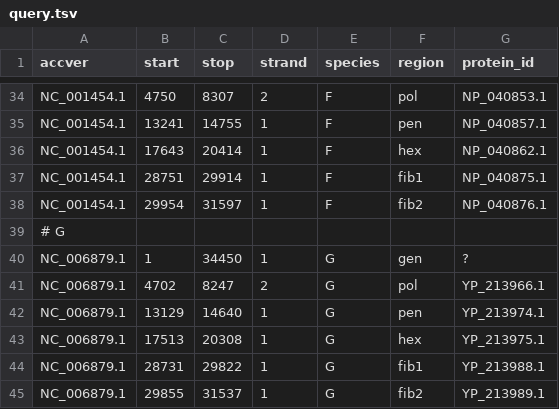
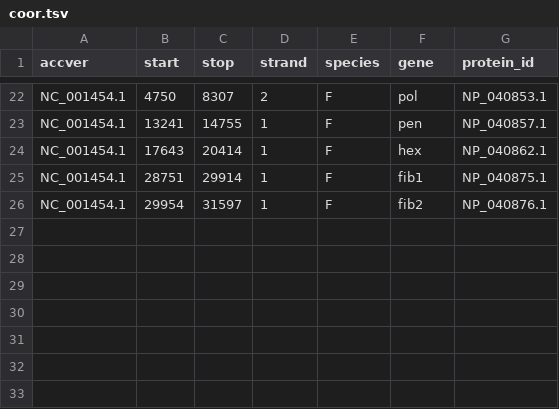
Before and after one commit to dnanto/dissertation, a TSV file: resources/coor.tsv (was query.tsv), drawn as a sheet; only a part is shown, gaps mark what is left out; the diff covers the shown part only.

```diff
--- a/query.tsv
+++ b/resources/coor.tsv
@@ -1 +1 @@
-accver	start	stop	strand	species	region	protein_id
+accver	start	stop	strand	species	gene	protein_id
@@ -38,8 +26 @@ NC_001454.1	28751	29914	1	F	fib1	NP_040875.1
 NC_001454.1	29954	31597	1	F	fib2	NP_040876.1
-# G
-NC_006879.1	1	34450	1	G	gen	?
-NC_006879.1	4702	8247	2	G	pol	YP_213966.1
-NC_006879.1	13129	14640	1	G	pen	YP_213974.1
-NC_006879.1	17513	20308	1	G	hex	YP_213975.1
-NC_006879.1	28731	29822	1	G	fib1	YP_213988.1
-NC_006879.1	29855	31537	1	G	fib2	YP_213989.1
```
Also changed, not shown: 12 removed rows elsewhere in this file, 8 other files.
